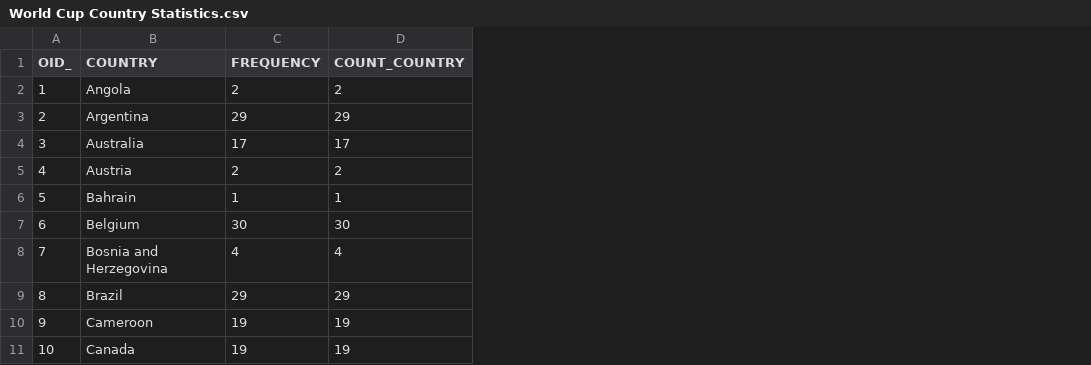
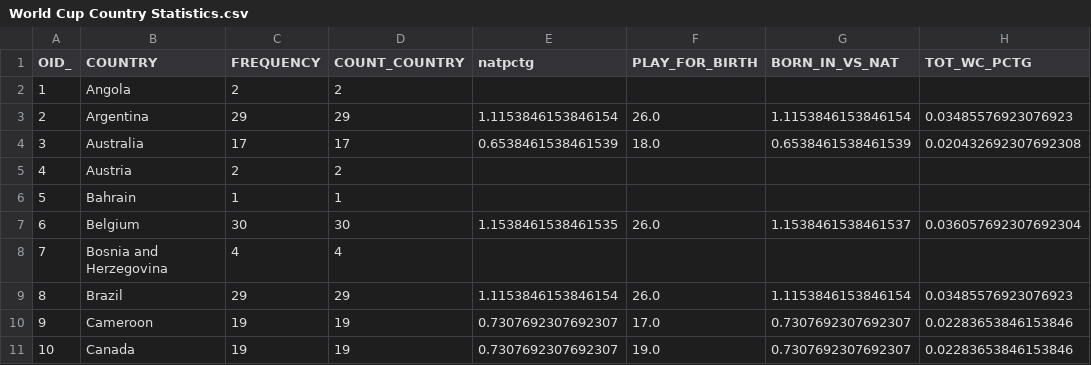
Before and after one commit to wesngu28/world-cup-players, a CSV file: data/World Cup Country Statistics.csv, drawn as a sheet; only a part is shown; the diff names each change by its address in the sheet, - before the commit and + after, or states it on an @@ line.

```diff
--- a/data/World Cup Country Statistics.csv
+++ b/data/World Cup Country Statistics.csv
+column E (natpctg), rows 3-11: 1.1153846153846154 | 0.6538461538461539 |  |  | 1.1538461538461535 |  | 1.1153846153846154 | 0.7307692307692307 | 0.7307692307692307
+column F (PLAY_FOR_BIRTH), rows 3-11: 26.0 | 18.0 |  |  | 26.0 |  | 26.0 | 17.0 | 19.0
+column G (BORN_IN_VS_NAT), rows 3-11: 1.1153846153846154 | 0.6538461538461539 |  |  | 1.1538461538461537 |  | 1.1153846153846154 | 0.7307692307692307 | 0.7307692307692307
+column H (TOT_WC_PCTG), rows 3-11: 0.03485576923076923 | 0.020432692307692308 |  |  | 0.036057692307692304 |  | 0.03485576923076923 | 0.02283653846153846 | 0.02283653846153846
```
Also changed, not shown: 2 other files.
